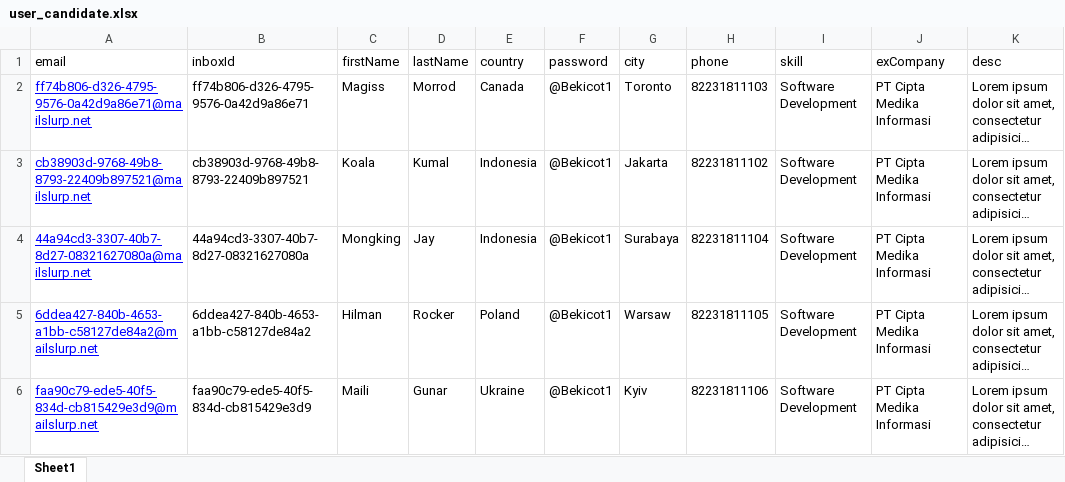
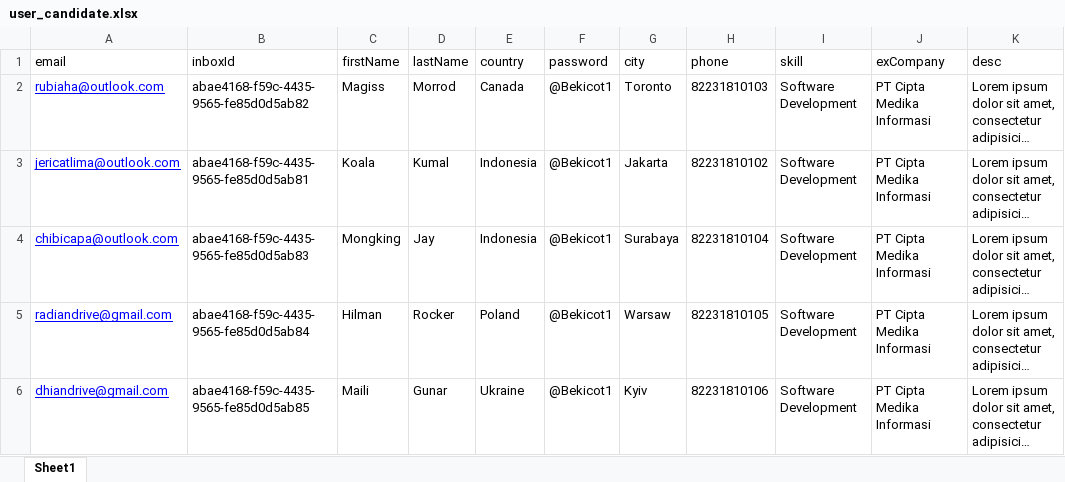
Before and after one commit to sholehbaktiabadi/upwork-signup-worker, an Excel workbook: user_candidate.xlsx, sheet Sheet1, drawn as a sheet; only a part is shown; long unchanged cells end in …; values as stored, in another font and other column widths than the file's, no borders; the diff names each change by its address in the sheet, - before the commit and + after, or states it on an @@ line.

```diff
--- a/user_candidate.xlsx (sheet Sheet1)
+++ b/user_candidate.xlsx (sheet Sheet1)
-A2 (email): ff74b806-d326-4795-9576-0a42d9a86e71@mailslurp.net
+A2 (email): rubiaha@outlook.com
-B2 (inboxId): ff74b806-d326-4795-9576-0a42d9a86e71
+B2 (inboxId): abae4168-f59c-4435-9565-fe85d0d5ab82
-H2 (phone): 82231811103
+H2 (phone): 82231810103
-A3 (email): cb38903d-9768-49b8-8793-22409b897521@mailslurp.net
+A3 (email): jericatlima@outlook.com
-B3 (inboxId): cb38903d-9768-49b8-8793-22409b897521
+B3 (inboxId): abae4168-f59c-4435-9565-fe85d0d5ab81
-H3 (phone): 82231811102
+H3 (phone): 82231810102
-A4 (email): 44a94cd3-3307-40b7-8d27-08321627080a@mailslurp.net
+A4 (email): chibicapa@outlook.com
-B4 (inboxId): 44a94cd3-3307-40b7-8d27-08321627080a
+B4 (inboxId): abae4168-f59c-4435-9565-fe85d0d5ab83
-H4 (phone): 82231811104
+H4 (phone): 82231810104
-A5 (email): 6ddea427-840b-4653-a1bb-c58127de84a2@mailslurp.net
+A5 (email): radiandrive@gmail.com
-B5 (inboxId): 6ddea427-840b-4653-a1bb-c58127de84a2
+B5 (inboxId): abae4168-f59c-4435-9565-fe85d0d5ab84
-H5 (phone): 82231811105
+H5 (phone): 82231810105
-A6 (email): faa90c79-ede5-40f5-834d-cb815429e3d9@mailslurp.net
+A6 (email): dhiandrive@gmail.com
-B6 (inboxId): faa90c79-ede5-40f5-834d-cb815429e3d9
+B6 (inboxId): abae4168-f59c-4435-9565-fe85d0d5ab85
-H6 (phone): 82231811106
+H6 (phone): 82231810106
```
Also changed, not shown: 4 other files.
